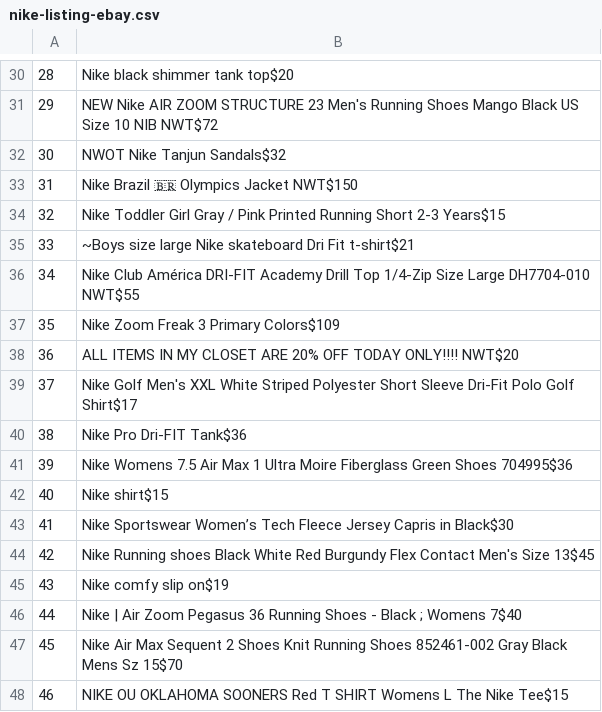
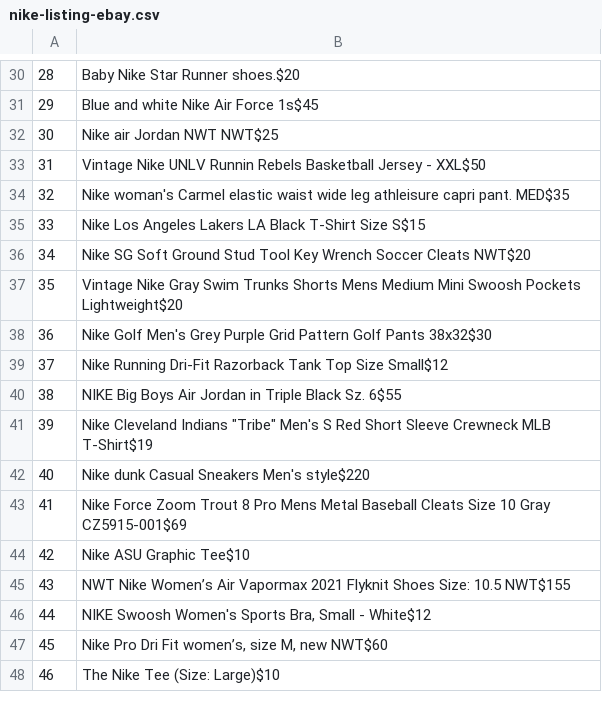
Before and after one commit to ryangu1232/clothingrepo, a CSV file: nike-listing-ebay.csv, drawn as a sheet; only a part is shown, gaps mark what is left out; the diff covers the shown part only; the diff names each change by its address in the sheet, - before the commit and + after, or states it on an @@ line.

```diff
--- a/nike-listing-ebay.csv
+++ b/nike-listing-ebay.csv
-B30: Nike black shimmer tank top$20
+B30: Baby Nike Star Runner shoes.$20
-B31: NEW Nike AIR ZOOM STRUCTURE 23 Men's Running Shoes Mango Black US Size 10 NIB NWT$72
+B31: Blue and white Nike Air Force 1s$45
-B32: NWOT Nike Tanjun Sandals$32
+B32: Nike air Jordan NWT NWT$25
-B33: Nike Brazil 🇧🇷 Olympics Jacket NWT$150
+B33: Vintage Nike UNLV Runnin Rebels Basketball Jersey - XXL$50
-B34: Nike Toddler Girl Gray / Pink Printed Running Short 2-3 Years$15
+B34: Nike woman's Carmel elastic waist wide leg athleisure capri pant. MED$35
-B35: ~Boys size large Nike skateboard Dri Fit t-shirt$21
+B35: Nike Los Angeles Lakers LA Black T-Shirt Size S$15
-B36: Nike Club América DRI-FIT Academy Drill Top 1/4-Zip Size Large DH7704-010 NWT$55
+B36: Nike SG Soft Ground Stud Tool Key Wrench Soccer Cleats NWT$20
-B37: Nike Zoom Freak 3 Primary Colors$109
+B37: Vintage Nike Gray Swim Trunks Shorts Mens Medium Mini Swoosh Pockets Lightweight$20
-B38: ALL ITEMS IN MY CLOSET ARE 20% OFF TODAY ONLY!!!! NWT$20
+B38: Nike Golf Men's Grey Purple Grid Pattern Golf Pants 38x32$30
-B39: Nike Golf Men's XXL White Striped Polyester Short Sleeve Dri-Fit Polo Golf Shirt$17
+B39: Nike Running Dri-Fit Razorback Tank Top Size Small$12
-B40: Nike Pro Dri-FIT Tank$36
+B40: NIKE Big Boys Air Jordan in Triple Black Sz. 6$55
-B41: Nike Womens 7.5 Air Max 1 Ultra Moire Fiberglass Green Shoes 704995$36
+B41: Nike Cleveland Indians "Tribe" Men's S Red Short Sleeve Crewneck MLB T-Shirt$19
-B42: Nike shirt$15
+B42: Nike dunk Casual Sneakers Men's style$220
-B43: Nike Sportswear Women’s Tech Fleece Jersey Capris in Black$30
+B43: Nike Force Zoom Trout 8 Pro Mens Metal Baseball Cleats Size 10 Gray CZ5915-001$69
-B44: Nike Running shoes Black White Red Burgundy Flex Contact Men's Size 13$45
+B44: Nike ASU Graphic Tee$10
-B45: Nike comfy slip on$19
+B45: NWT Nike Women’s Air Vapormax 2021 Flyknit Shoes Size: 10.5 NWT$155
-B46: Nike | Air Zoom Pegasus 36 Running Shoes - Black ; Womens 7$40
+B46: NIKE Swoosh Women's Sports Bra, Small - White$12
-B47: Nike Air Max Sequent 2 Shoes Knit Running Shoes 852461-002 Gray Black Mens Sz 15$70
+B47: Nike Pro Dri Fit women’s, size M, new NWT$60
-B48: NIKE OU OKLAHOMA SOONERS Red T SHIRT Womens L The Nike Tee$15
+B48: The Nike Tee (Size: Large)$10
```
Also changed, not shown: 28 edited cells elsewhere in this file, 11 other files.
